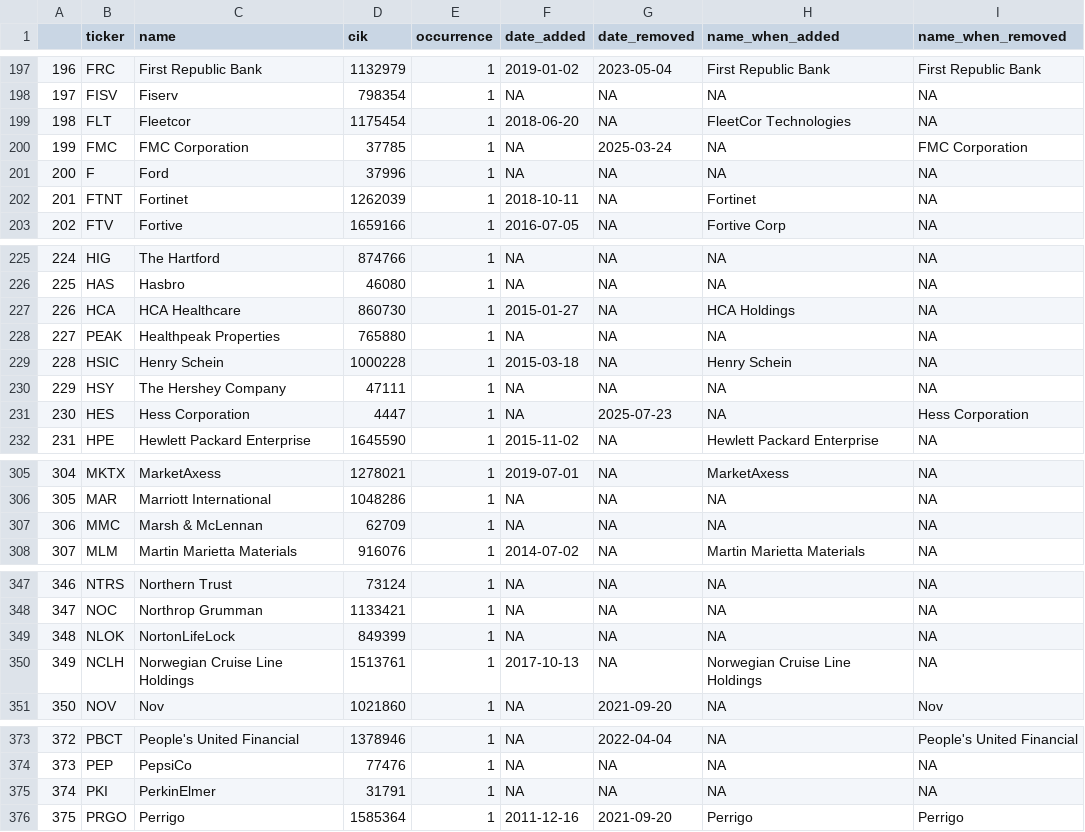
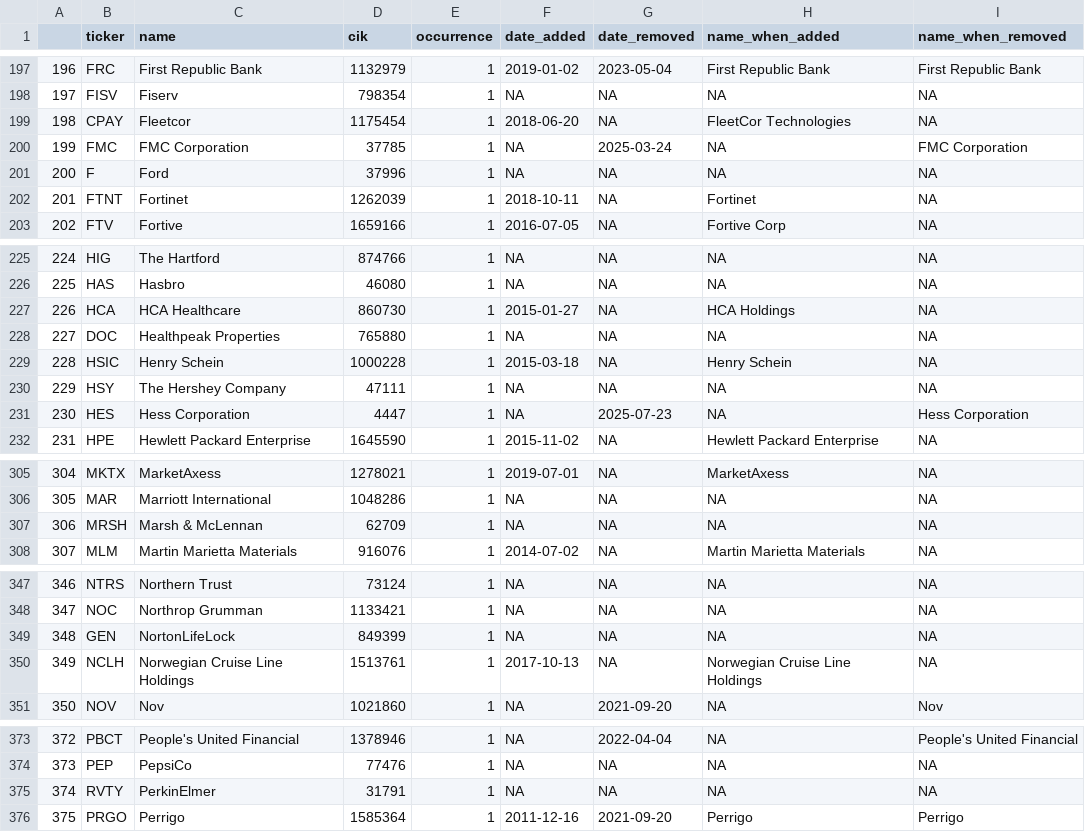
Before and after one commit to whitenoise1/RFundamentals, a CSV file: data/sp500_constituents_.csv, drawn as a sheet; only a part is shown, gaps mark what is left out; the diff covers the shown part only.

```diff
--- a/data/sp500_constituents_.csv
+++ b/data/sp500_constituents_.csv
@@ -198,3 +198,3 @@
 "197","FISV","Fiserv",798354,1,NA,NA,NA,NA
-"198","FLT","Fleetcor",1175454,1,2018-06-20,NA,"FleetCor Technologies",NA
+"198","CPAY","Fleetcor",1175454,1,2018-06-20,NA,"FleetCor Technologies",NA
 "199","FMC","FMC Corporation",37785,1,NA,2025-03-24,NA,"FMC Corporation"
@@ -227,3 +227,3 @@
 "226","HCA","HCA Healthcare",860730,1,2015-01-27,NA,"HCA Holdings",NA
-"227","PEAK","Healthpeak Properties",765880,1,NA,NA,NA,NA
+"227","DOC","Healthpeak Properties",765880,1,NA,NA,NA,NA
 "228","HSIC","Henry Schein",1000228,1,2015-03-18,NA,"Henry Schein",NA
@@ -306,3 +306,3 @@
 "305","MAR","Marriott International",1048286,1,NA,NA,NA,NA
-"306","MMC","Marsh & McLennan",62709,1,NA,NA,NA,NA
+"306","MRSH","Marsh & McLennan",62709,1,NA,NA,NA,NA
 "307","MLM","Martin Marietta Materials",916076,1,2014-07-02,NA,"Martin Marietta Materials",NA
@@ -348,3 +348,3 @@
 "347","NOC","Northrop Grumman",1133421,1,NA,NA,NA,NA
-"348","NLOK","NortonLifeLock",849399,1,NA,NA,NA,NA
+"348","GEN","NortonLifeLock",849399,1,NA,NA,NA,NA
 "349","NCLH","Norwegian Cruise Line Holdings",1513761,1,2017-10-13,NA,"Norwegian Cruise Line Holdings",NA
@@ -374,3 +374,3 @@
 "373","PEP","PepsiCo",77476,1,NA,NA,NA,NA
-"374","PKI","PerkinElmer",31791,1,NA,NA,NA,NA
+"374","RVTY","PerkinElmer",31791,1,NA,NA,NA,NA
 "375","PRGO","Perrigo",1585364,1,2011-12-16,2021-09-20,"Perrigo","Perrigo"
```
Also changed, not shown: 6 edited cells elsewhere in this file, 2 other files.
